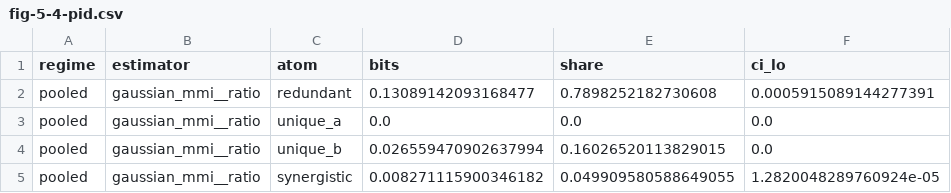
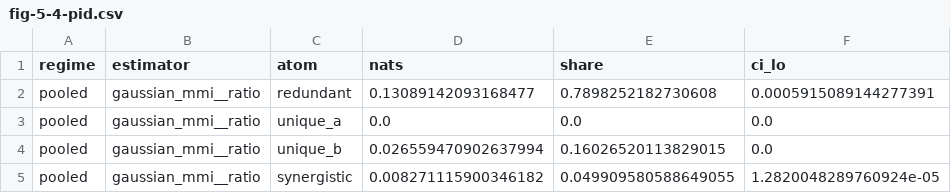
Before and after one commit to omar-chishti/grokking-tda, a CSV file: results/processed/thesis/figures/fig-5-4-pid.csv, drawn as a sheet; only a part is shown; the diff names each change by its address in the sheet, - before the commit and + after, or states it on an @@ line.

Commit message:
trim docstrings to their reasons; point thesis references at the submitted sections

```diff
--- a/results/processed/thesis/figures/fig-5-4-pid.csv
+++ b/results/processed/thesis/figures/fig-5-4-pid.csv
-D1: bits
+D1: nats
```
Also changed, not shown: 32 other files.
